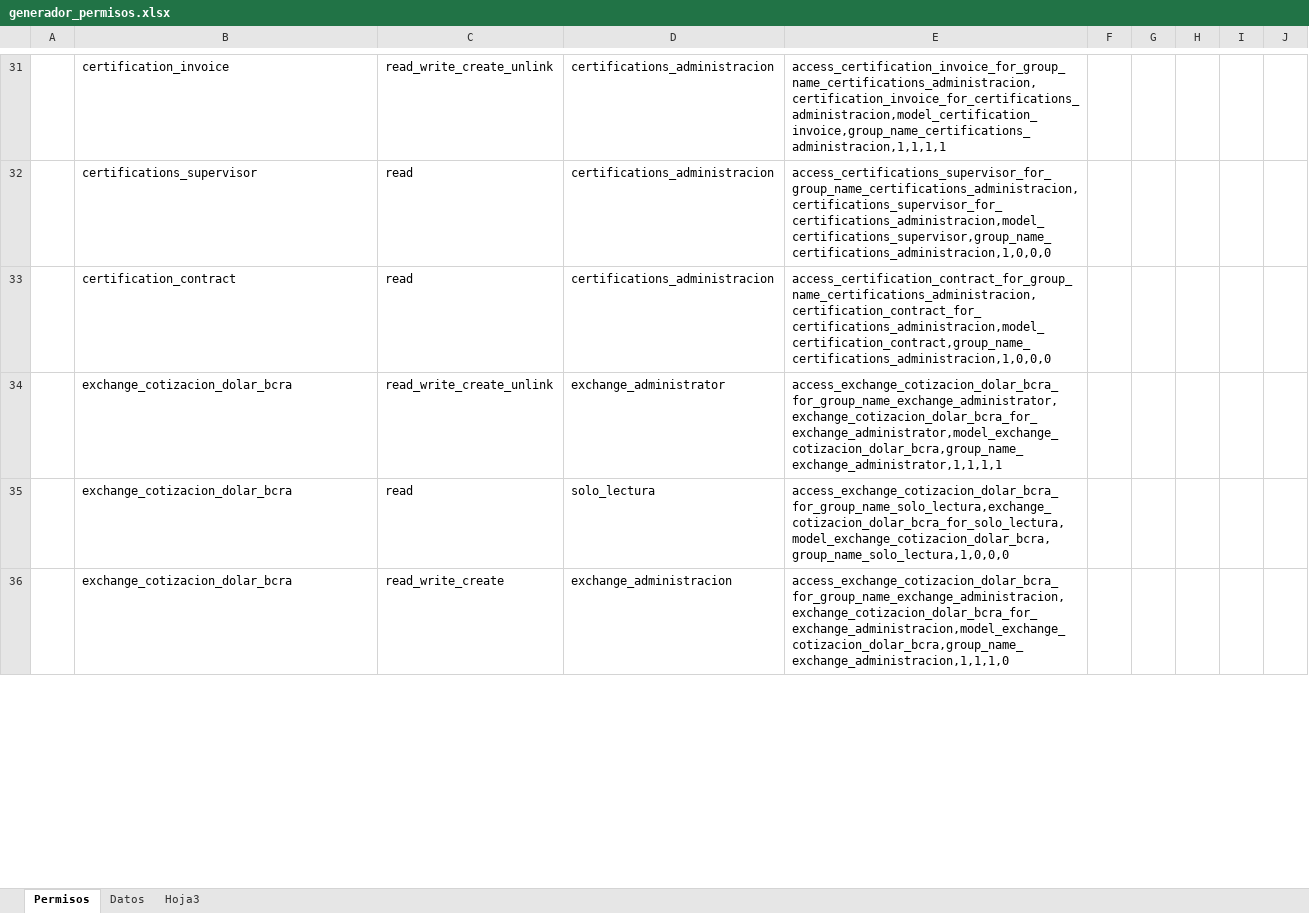
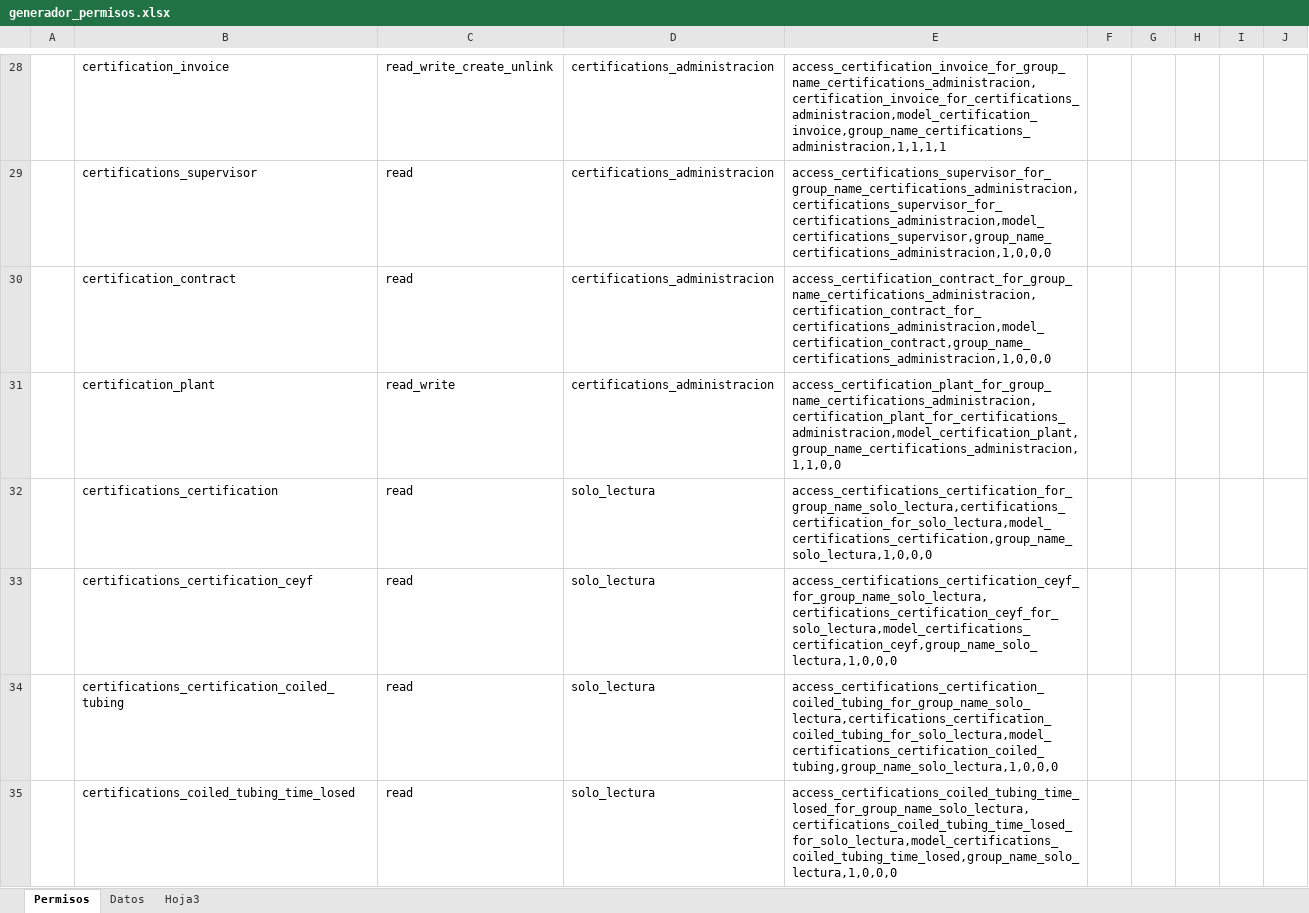
Before and after one commit to Route-it/geo-addons, an Excel workbook: geo_certifications/security/generador_permisos.xlsx, sheet Permisos, drawn as a sheet; only a part is shown, gaps mark what is left out; the shorter side is filled out with more unchanged rows; values as stored, in another font and other column widths than the file's, no borders; the diff covers the shown part only; the diff names each change by its address in the sheet, - before the commit and + after, or states it on an @@ line.

Commit message:
cambios menores a permisos de acceso

```diff
--- a/geo_certifications/security/generador_permisos.xlsx (sheet Permisos)
+++ b/geo_certifications/security/generador_permisos.xlsx (sheet Permisos)
+row 31:  | certification_plant | read_write | certifications_administracion | access_certification_plant_for_group_name_certifications_administracion,certification_plant_for_certifications_administracion,model_certification_plant,group_name_certifications_administracion,1,1,0,0
+row 32:  | certifications_certification | read | solo_lectura | access_certifications_certification_for_group_name_solo_lectura,certifications_certification_for_solo_lectura,model_certifications_certification,group_name_solo_lectura,1,0,0,0
+row 33:  | certifications_certification_ceyf | read | solo_lectura | access_certifications_certification_ceyf_for_group_name_solo_lectura,certifications_certification_ceyf_for_solo_lectura,model_certifications_certification_ceyf,group_name_solo_lectura,1,0,0,0
+row 34:  | certifications_certification_coiled_tubing | read | solo_lectura | access_certifications_certification_coiled_tubing_for_group_name_solo_lectura,certifications_certification_coiled_tubing_for_solo_lectura,model_certifications_certification_coiled_tubing,group_name_solo_lectura,1,0,0,0
+row 35:  | certifications_coiled_tubing_time_losed | read | solo_lectura | access_certifications_coiled_tubing_time_losed_for_group_name_solo_lectura,certifications_coiled_tubing_time_losed_for_solo_lectura,model_certifications_coiled_tubing_time_losed,group_name_solo_lectura,1,0,0,0
```
Also changed, not shown: 13 added rows, 10 removed rows and 2 edited cells elsewhere in this sheet, sheet Datos, formulas that keep their value, 6 other files.
